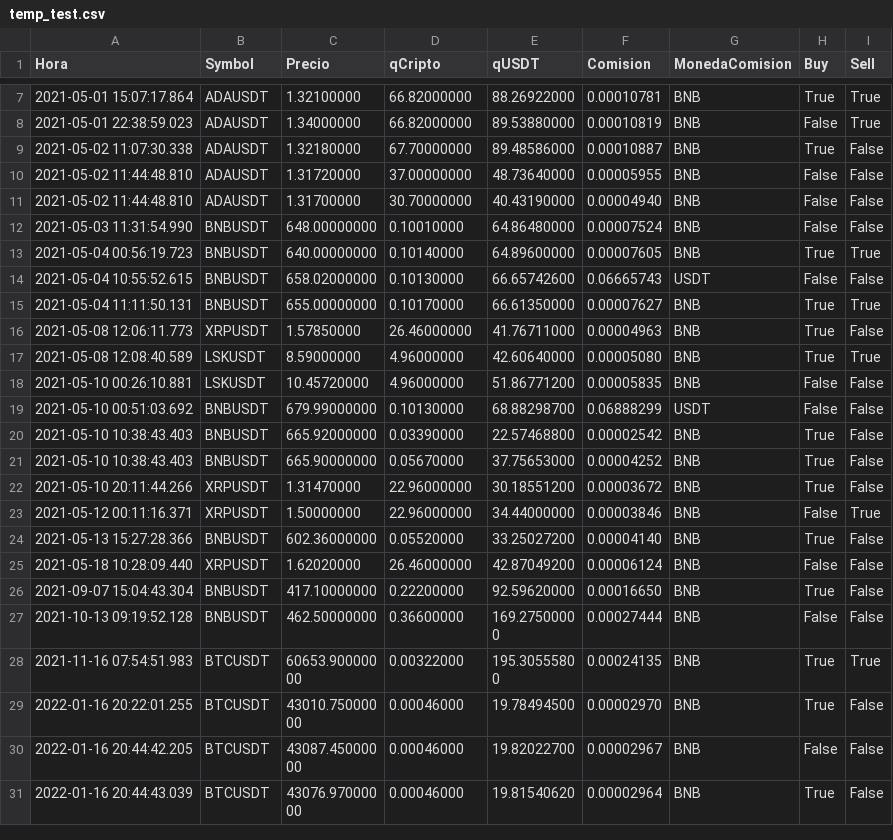
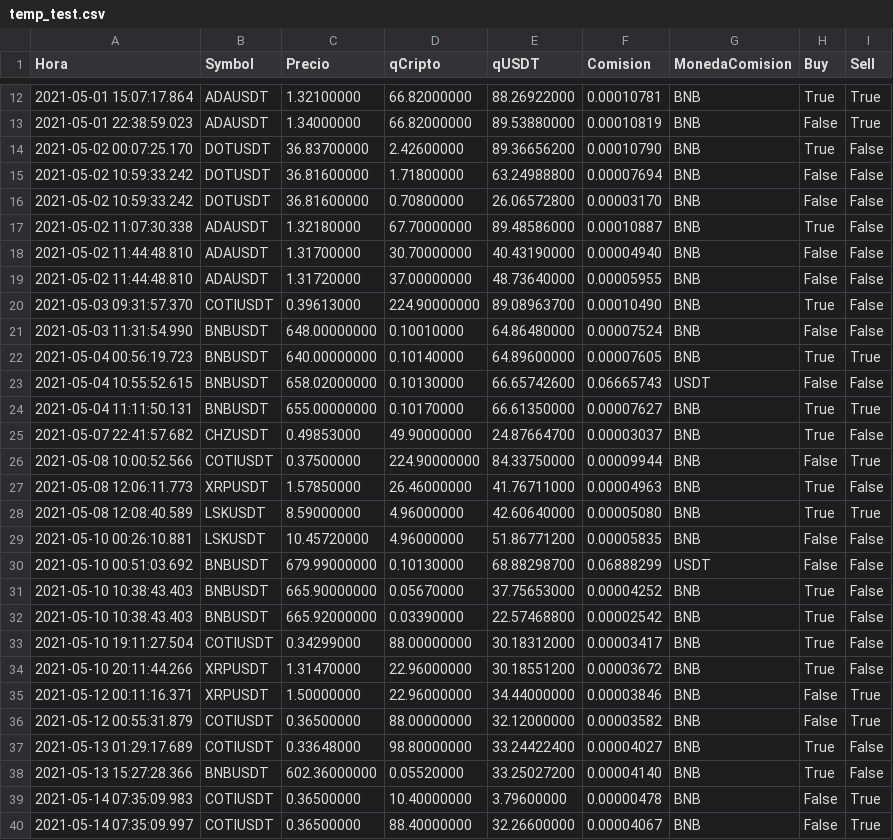
Before and after one commit to CjagEu/robot_trading, a CSV file: temp_test.csv, drawn as a sheet; only a part is shown, gaps mark what is left out; the shorter side is filled out with more unchanged rows; the diff covers the shown part only.

Commit message:
modificado obtener_monedas_binance_lista entre otras cosas

```diff
--- a/temp_test.csv
+++ b/temp_test.csv
@@ -8,5 +13,9 @@ Hora,Symbol,Precio,qCripto,qUSDT,Comision,MonedaComision,Buy,Sell
 2021-05-01 22:38:59.023,ADAUSDT,1.34000000,66.82000000,89.53880000,0.00010819,BNB,False,True
+2021-05-02 00:07:25.170,DOTUSDT,36.83700000,2.42600000,89.36656200,0.00010790,BNB,True,False
+2021-05-02 10:59:33.242,DOTUSDT,36.81600000,1.71800000,63.24988800,0.00007694,BNB,False,False
+2021-05-02 10:59:33.242,DOTUSDT,36.81600000,0.70800000,26.06572800,0.00003170,BNB,False,False
 2021-05-02 11:07:30.338,ADAUSDT,1.32180000,67.70000000,89.48586000,0.00010887,BNB,True,False
+2021-05-02 11:44:48.810,ADAUSDT,1.31700000,30.70000000,40.43190000,0.00004940,BNB,False,False
 2021-05-02 11:44:48.810,ADAUSDT,1.31720000,37.00000000,48.73640000,0.00005955,BNB,False,False
-2021-05-02 11:44:48.810,ADAUSDT,1.31700000,30.70000000,40.43190000,0.00004940,BNB,False,False
+2021-05-03 09:31:57.370,COTIUSDT,0.39613000,224.90000000,89.08963700,0.00010490,BNB,True,False
 2021-05-03 11:31:54.990,BNBUSDT,648.00000000,0.10010000,64.86480000,0.00007524,BNB,False,False
@@ -15,2 +24,4 @@ Hora,Symbol,Precio,qCripto,qUSDT,Comision,MonedaComision,Buy,Sell
 2021-05-04 11:11:50.131,BNBUSDT,655.00000000,0.10170000,66.61350000,0.00007627,BNB,True,True
+2021-05-07 22:41:57.682,CHZUSDT,0.49853000,49.90000000,24.87664700,0.00003037,BNB,True,False
+2021-05-08 10:00:52.566,COTIUSDT,0.37500000,224.90000000,84.33750000,0.00009944,BNB,False,True
 2021-05-08 12:06:11.773,XRPUSDT,1.57850000,26.46000000,41.76711000,0.00004963,BNB,True,False
@@ -19,6 +30,11 @@ Hora,Symbol,Precio,qCripto,qUSDT,Comision,MonedaComision,Buy,Sell
 2021-05-10 00:51:03.692,BNBUSDT,679.99000000,0.10130000,68.88298700,0.06888299,USDT,False,False
+2021-05-10 10:38:43.403,BNBUSDT,665.90000000,0.05670000,37.75653000,0.00004252,BNB,True,False
 2021-05-10 10:38:43.403,BNBUSDT,665.92000000,0.03390000,22.57468800,0.00002542,BNB,True,False
-2021-05-10 10:38:43.403,BNBUSDT,665.90000000,0.05670000,37.75653000,0.00004252,BNB,True,False
+2021-05-10 19:11:27.504,COTIUSDT,0.34299000,88.00000000,30.18312000,0.00003417,BNB,True,False
 2021-05-10 20:11:44.266,XRPUSDT,1.31470000,22.96000000,30.18551200,0.00003672,BNB,True,False
 2021-05-12 00:11:16.371,XRPUSDT,1.50000000,22.96000000,34.44000000,0.00003846,BNB,False,True
+2021-05-12 00:55:31.879,COTIUSDT,0.36500000,88.00000000,32.12000000,0.00003582,BNB,False,True
+2021-05-13 01:29:17.689,COTIUSDT,0.33648000,98.80000000,33.24422400,0.00004027,BNB,True,False
 2021-05-13 15:27:28.366,BNBUSDT,602.36000000,0.05520000,33.25027200,0.00004140,BNB,True,False
+2021-05-14 07:35:09.983,COTIUSDT,0.36500000,10.40000000,3.79600000,0.00000478,BNB,False,True
+2021-05-14 07:35:09.997,COTIUSDT,0.36500000,88.40000000,32.26600000,0.00004067,BNB,False,True
```
Also changed, not shown: 11 added rows elsewhere in this file, 4 other files.
